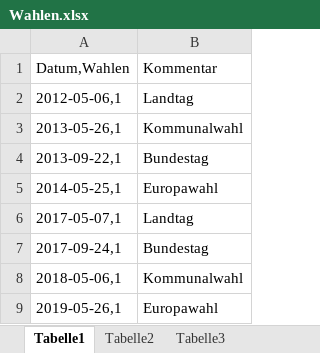
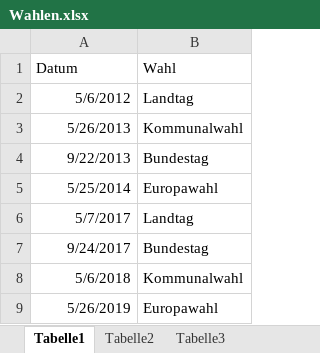
Before and after one commit to SvenjaDrewanz/Gruppe-4, an Excel workbook: Wahlen.xlsx, sheet Tabelle1, drawn as a sheet; values as stored, in another font and other column widths than the file's, no borders; removed rows and columns are numbered as before the commit, all else as after; the diff names each change by its address in the sheet, - before the commit and + after, or states it on an @@ line.

```diff
--- a/Wahlen.xlsx (sheet Tabelle1)
+++ b/Wahlen.xlsx (sheet Tabelle1)
-row 1: Datum,Wahlen | Kommentar
+row 1: Datum | Wahl
-A2: 2012-05-06,1
+A2: 5/6/2012
-A3: 2013-05-26,1
+A3: 5/26/2013
-A4: 2013-09-22,1
+A4: 9/22/2013
-A5: 2014-05-25,1
+A5: 5/25/2014
-A6: 2017-05-07,1
+A6: 5/7/2017
-A7: 2017-09-24,1
+A7: 9/24/2017
-A8: 2018-05-06,1
+A8: 5/6/2018
-A9: 2019-05-26,1
+A9: 5/26/2019
```
Also changed, not shown: Data Dictionary, Wetter.xlsx, 5 other files.
